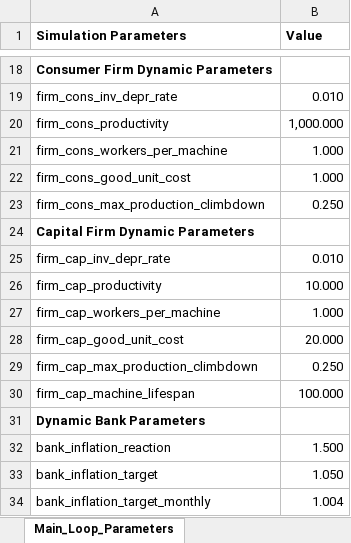
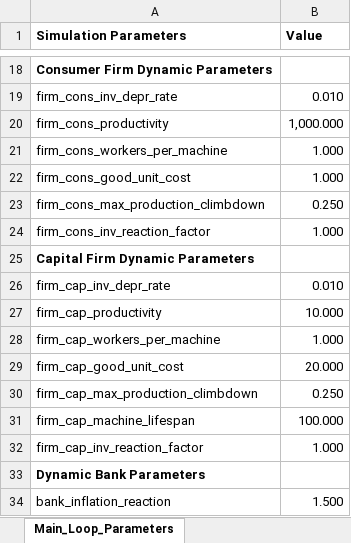
Before and after one commit to feyzijan/Vulcan, an Excel workbook: InitializationData/Simulation_Parameters.xlsx, sheet Main_Loop_Parameters, drawn as a sheet; only a part is shown, gaps mark what is left out; the shorter side is filled out with more unchanged rows; values as stored, in another font and other column widths than the file's, no borders; the diff names each change by its address in the sheet, - before the commit and + after, or states it on an @@ line.

```diff
--- a/InitializationData/Simulation_Parameters.xlsx (sheet Main_Loop_Parameters)
+++ b/InitializationData/Simulation_Parameters.xlsx (sheet Main_Loop_Parameters)
+row 24: firm_cons_inv_reaction_factor | 1.000
+row 32: firm_cap_inv_reaction_factor | 1.000
```
Also changed, not shown: sheet Initialization_Parameters, sheet Consumer_Firm_Sectors, 10 other files.
